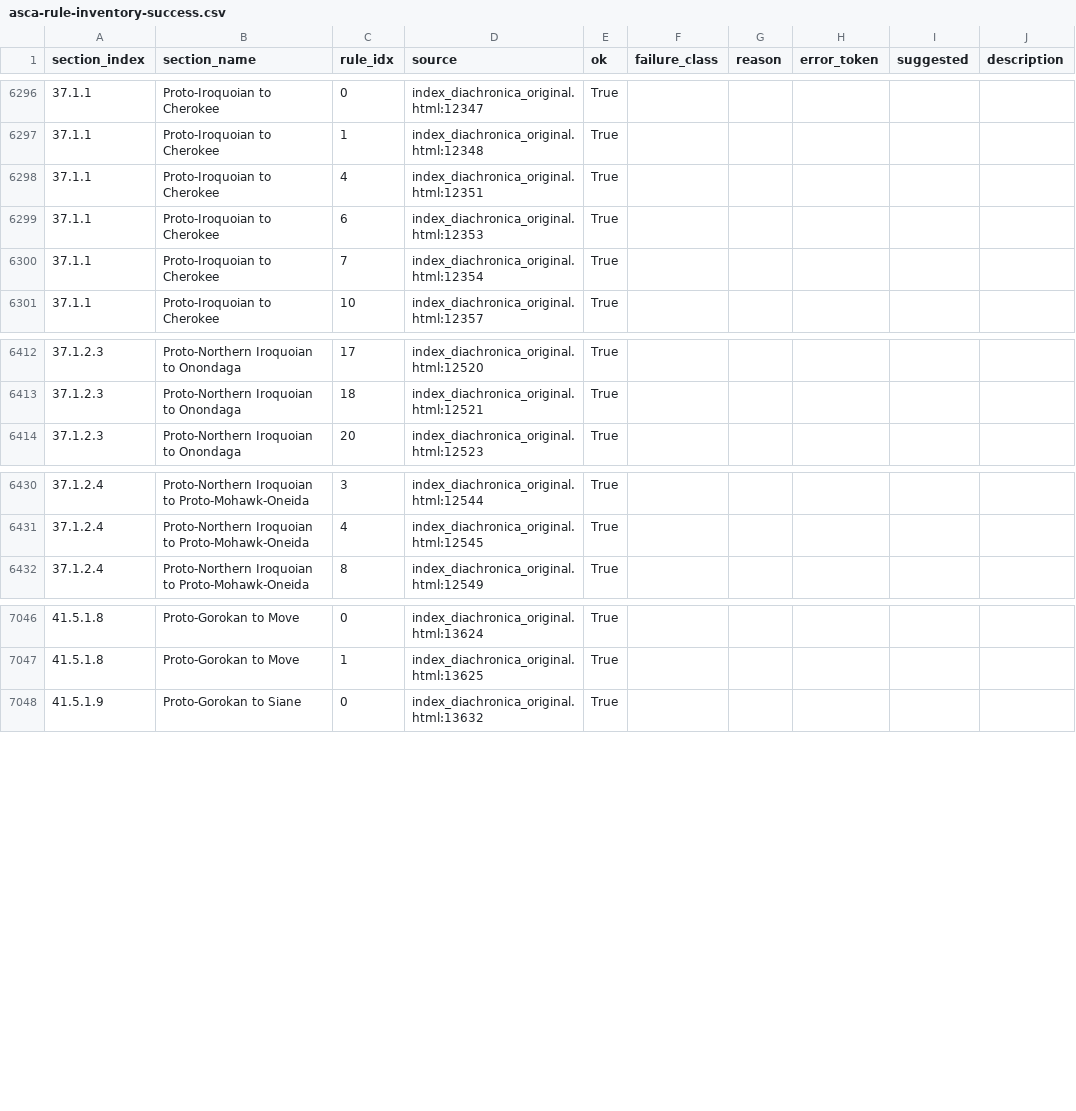
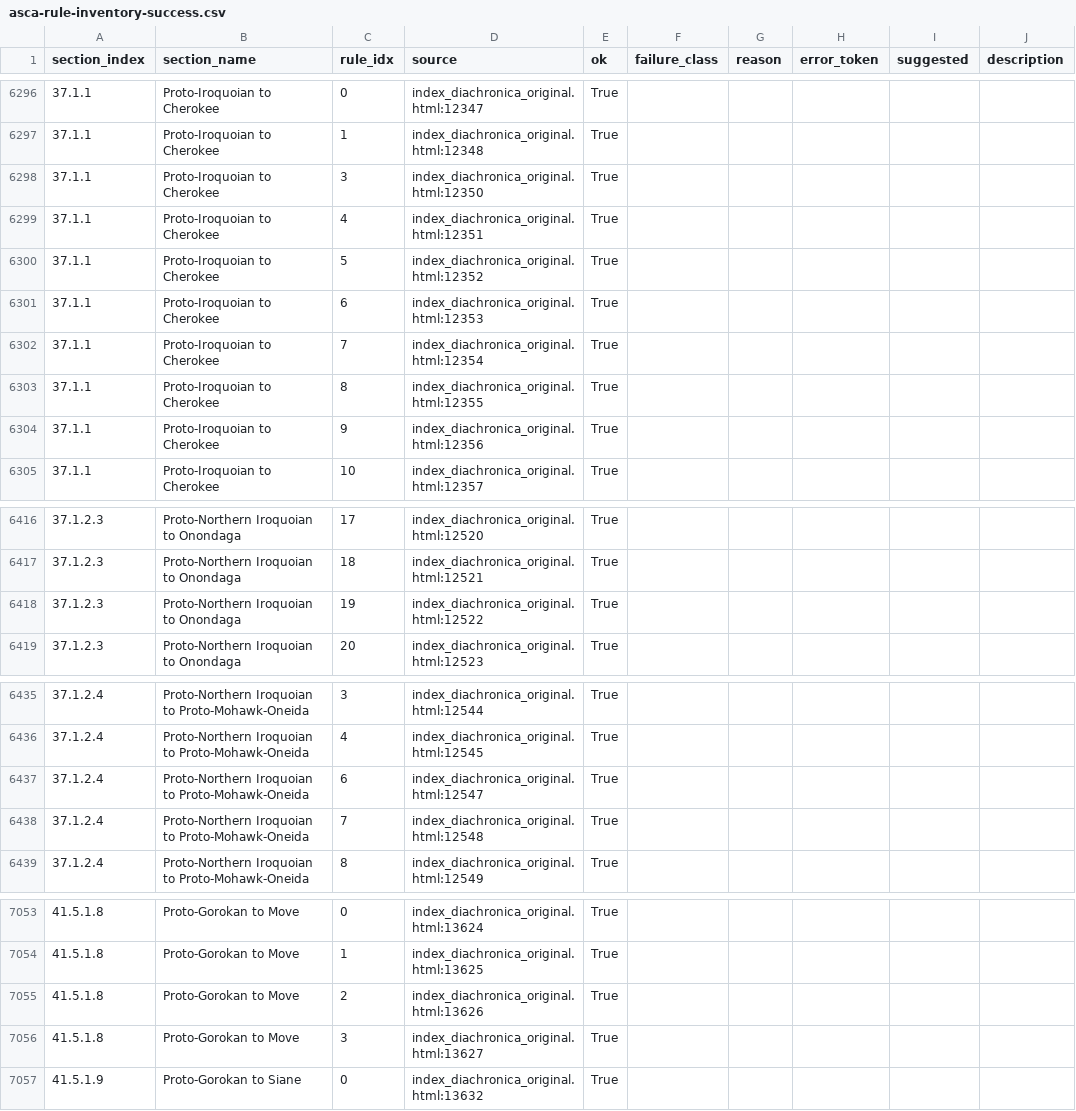
Before and after one commit to Pappa/conlanger, a CSV file: .scratch/cleaned-rule-corpus/inventory/asca-rule-inventory-success.csv, drawn as a sheet; only a part is shown, gaps mark what is left out.

```diff
--- a/.scratch/cleaned-rule-corpus/inventory/asca-rule-inventory-success.csv
+++ b/.scratch/cleaned-rule-corpus/inventory/asca-rule-inventory-success.csv
@@ -6297,5 +6297,9 @@ section_index,section_name,rule_idx,source,ok,failure_class,reason,error_token,s
 37.1.1,Proto-Iroquoian to Cherokee,1,index_diachronica_original.html:12348,True,,,,,
+37.1.1,Proto-Iroquoian to Cherokee,3,index_diachronica_original.html:12350,True,,,,,
 37.1.1,Proto-Iroquoian to Cherokee,4,index_diachronica_original.html:12351,True,,,,,
+37.1.1,Proto-Iroquoian to Cherokee,5,index_diachronica_original.html:12352,True,,,,,
 37.1.1,Proto-Iroquoian to Cherokee,6,index_diachronica_original.html:12353,True,,,,,
 37.1.1,Proto-Iroquoian to Cherokee,7,index_diachronica_original.html:12354,True,,,,,
+37.1.1,Proto-Iroquoian to Cherokee,8,index_diachronica_original.html:12355,True,,,,,
+37.1.1,Proto-Iroquoian to Cherokee,9,index_diachronica_original.html:12356,True,,,,,
 37.1.1,Proto-Iroquoian to Cherokee,10,index_diachronica_original.html:12357,True,,,,,
@@ -6413,2 +6417,3 @@ section_index,section_name,rule_idx,source,ok,failure_class,reason,error_token,s
 37.1.2.3,Proto-Northern Iroquoian to Onondaga,18,index_diachronica_original.html:12521,True,,,,,
+37.1.2.3,Proto-Northern Iroquoian to Onondaga,19,index_diachronica_original.html:12522,True,,,,,
 37.1.2.3,Proto-Northern Iroquoian to Onondaga,20,index_diachronica_original.html:12523,True,,,,,
@@ -6431,2 +6436,4 @@ section_index,section_name,rule_idx,source,ok,failure_class,reason,error_token,s
 37.1.2.4,Proto-Northern Iroquoian to Proto-Mohawk-Oneida,4,index_diachronica_original.html:12545,True,,,,,
+37.1.2.4,Proto-Northern Iroquoian to Proto-Mohawk-Oneida,6,index_diachronica_original.html:12547,True,,,,,
+37.1.2.4,Proto-Northern Iroquoian to Proto-Mohawk-Oneida,7,index_diachronica_original.html:12548,True,,,,,
 37.1.2.4,Proto-Northern Iroquoian to Proto-Mohawk-Oneida,8,index_diachronica_original.html:12549,True,,,,,
@@ -7047,2 +7054,4 @@ section_index,section_name,rule_idx,source,ok,failure_class,reason,error_token,s
 41.5.1.8,Proto-Gorokan to Move,1,index_diachronica_original.html:13625,True,,,,,
+41.5.1.8,Proto-Gorokan to Move,2,index_diachronica_original.html:13626,True,,,,,
+41.5.1.8,Proto-Gorokan to Move,3,index_diachronica_original.html:13627,True,,,,,
 41.5.1.9,Proto-Gorokan to Siane,0,index_diachronica_original.html:13632,True,,,,,
```
Also changed, not shown: .scratch/cleaned-rule-corpus/inventory/asca-rule-inventory-error.csv, data/asca/feature_mappings.csv, 16 other files.
